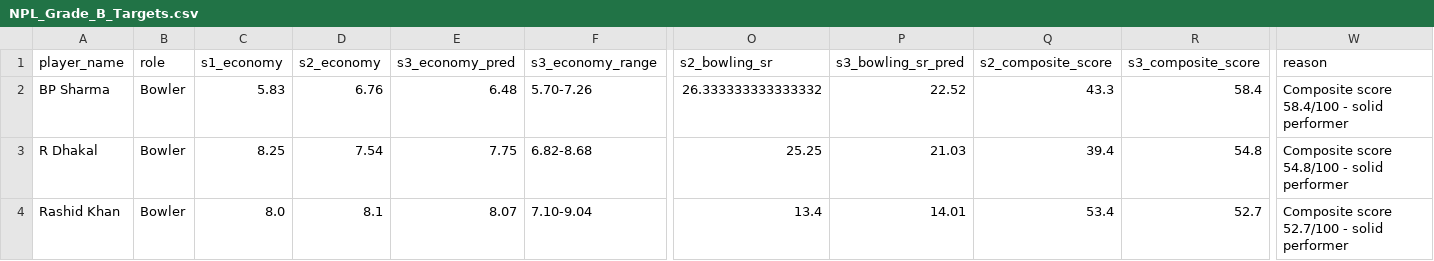
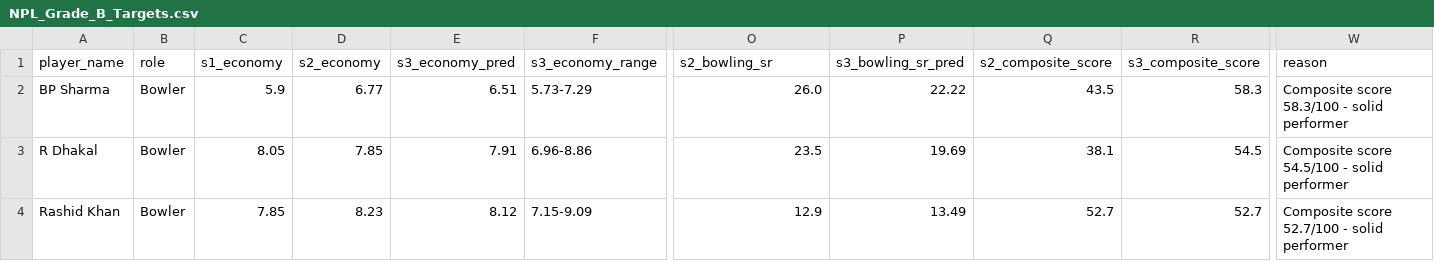
Before and after one commit to Dikshant-Neupane/CricNepal, a CSV file: data/exports/NPL_Grade_B_Targets.csv, drawn as a sheet; only a part is shown, gaps mark what is left out; the diff covers the shown part only; the diff names each change by its address in the sheet, - before the commit and + after, or states it on an @@ line.

```diff
--- a/data/exports/NPL_Grade_B_Targets.csv
+++ b/data/exports/NPL_Grade_B_Targets.csv
-C2 (s1_economy): 5.83
+C2 (s1_economy): 5.9
-D2 (s2_economy): 6.76
+D2 (s2_economy): 6.77
-E2 (s3_economy_pred): 6.48
+E2 (s3_economy_pred): 6.51
-F2 (s3_economy_range): 5.70-7.26
+F2 (s3_economy_range): 5.73-7.29
-O2 (s2_bowling_sr): 26.333333333333332
+O2 (s2_bowling_sr): 26.0
-P2 (s3_bowling_sr_pred): 22.52
+P2 (s3_bowling_sr_pred): 22.22
-Q2 (s2_composite_score): 43.3
+Q2 (s2_composite_score): 43.5
-R2 (s3_composite_score): 58.4
+R2 (s3_composite_score): 58.3
-W2 (reason): Composite score 58.4/100 - solid performer
+W2 (reason): Composite score 58.3/100 - solid performer
-C3 (s1_economy): 8.25
+C3 (s1_economy): 8.05
-D3 (s2_economy): 7.54
+D3 (s2_economy): 7.85
-E3 (s3_economy_pred): 7.75
+E3 (s3_economy_pred): 7.91
-F3 (s3_economy_range): 6.82-8.68
+F3 (s3_economy_range): 6.96-8.86
-O3 (s2_bowling_sr): 25.25
+O3 (s2_bowling_sr): 23.5
-P3 (s3_bowling_sr_pred): 21.03
+P3 (s3_bowling_sr_pred): 19.69
-Q3 (s2_composite_score): 39.4
+Q3 (s2_composite_score): 38.1
-R3 (s3_composite_score): 54.8
+R3 (s3_composite_score): 54.5
-W3 (reason): Composite score 54.8/100 - solid performer
+W3 (reason): Composite score 54.5/100 - solid performer
-C4 (s1_economy): 8.0
+C4 (s1_economy): 7.85
-D4 (s2_economy): 8.1
+D4 (s2_economy): 8.23
-E4 (s3_economy_pred): 8.07
+E4 (s3_economy_pred): 8.12
-F4 (s3_economy_range): 7.10-9.04
+F4 (s3_economy_range): 7.15-9.09
-O4 (s2_bowling_sr): 13.4
+O4 (s2_bowling_sr): 12.9
-P4 (s3_bowling_sr_pred): 14.01
+P4 (s3_bowling_sr_pred): 13.49
-Q4 (s2_composite_score): 53.4
+Q4 (s2_composite_score): 52.7
```
Also changed, not shown: 17 edited cells elsewhere in this file, data/exports/NPL_Grade_C_Targets.csv, data/exports/s3_bowler_forecast.csv, 13 other files.
